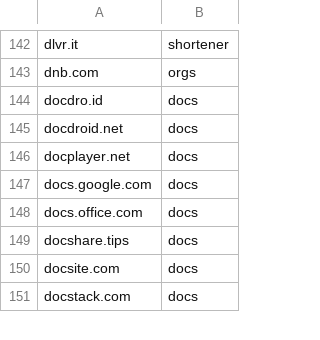
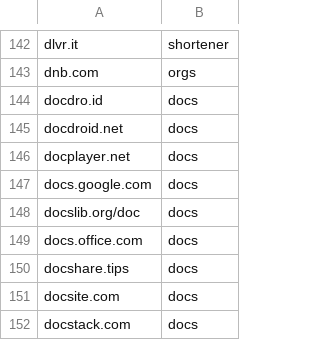
Before and after one commit to Zarcolio/sitedorks, a CSV file: csv/sitedorks.csv, drawn as a sheet; only a part is shown, gaps mark what is left out.

Commit message:
Update sitedorks.csv

```diff
--- a/csv/sitedorks.csv
+++ b/csv/sitedorks.csv
@@ -147,2 +147,3 @@ docplayer.net,docs
 docs.google.com,docs
+docslib.org/doc,docs
 docs.office.com,docs
```
